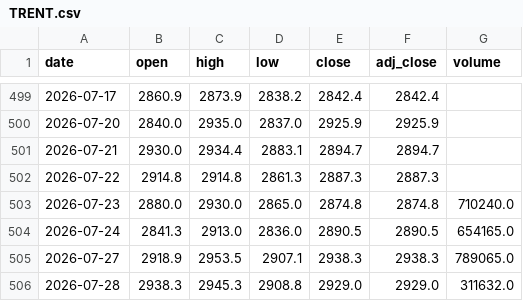
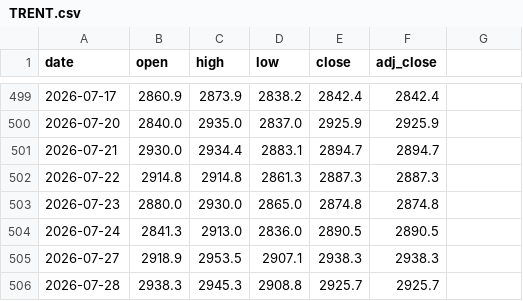
Before and after one commit to crorepathi369/tradeedge-api, a CSV file: TRENT.csv, drawn as a sheet; only a part is shown, gaps mark what is left out; the diff names each change by its address in the sheet, - before the commit and + after, or states it on an @@ line.

Commit message:
Breeze update 2026-07-28: TRENT

```diff
--- a/TRENT.csv
+++ b/TRENT.csv
-G1: volume
+G1: (empty)
-G503: 710240.0
+G503: (empty)
-G504: 654165.0
+G504: (empty)
-G505: 789065.0
+G505: (empty)
-E506 (close): 2929.0
+E506 (close): 2925.7
-F506 (adj_close): 2929.0
+F506 (adj_close): 2925.7
-G506: 311632.0
+G506: (empty)
```
